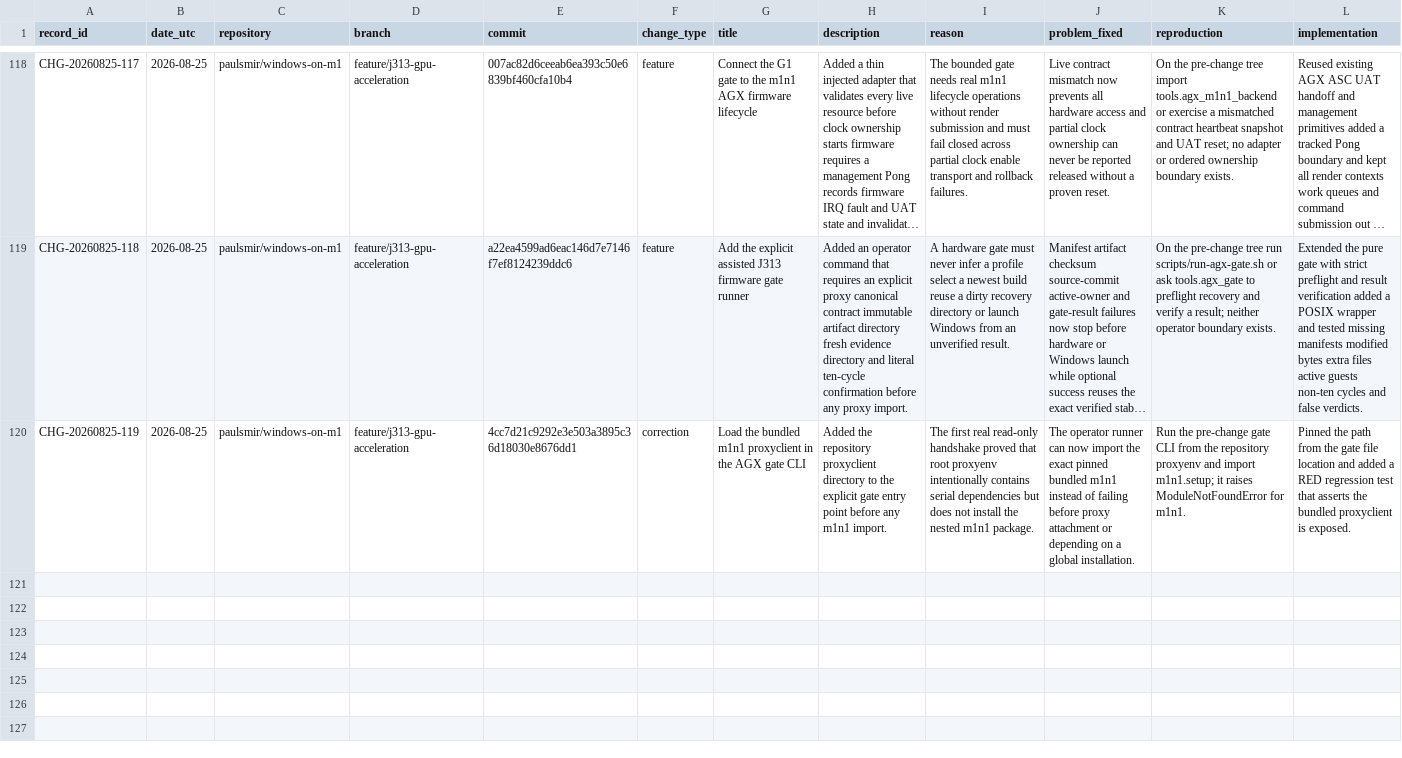
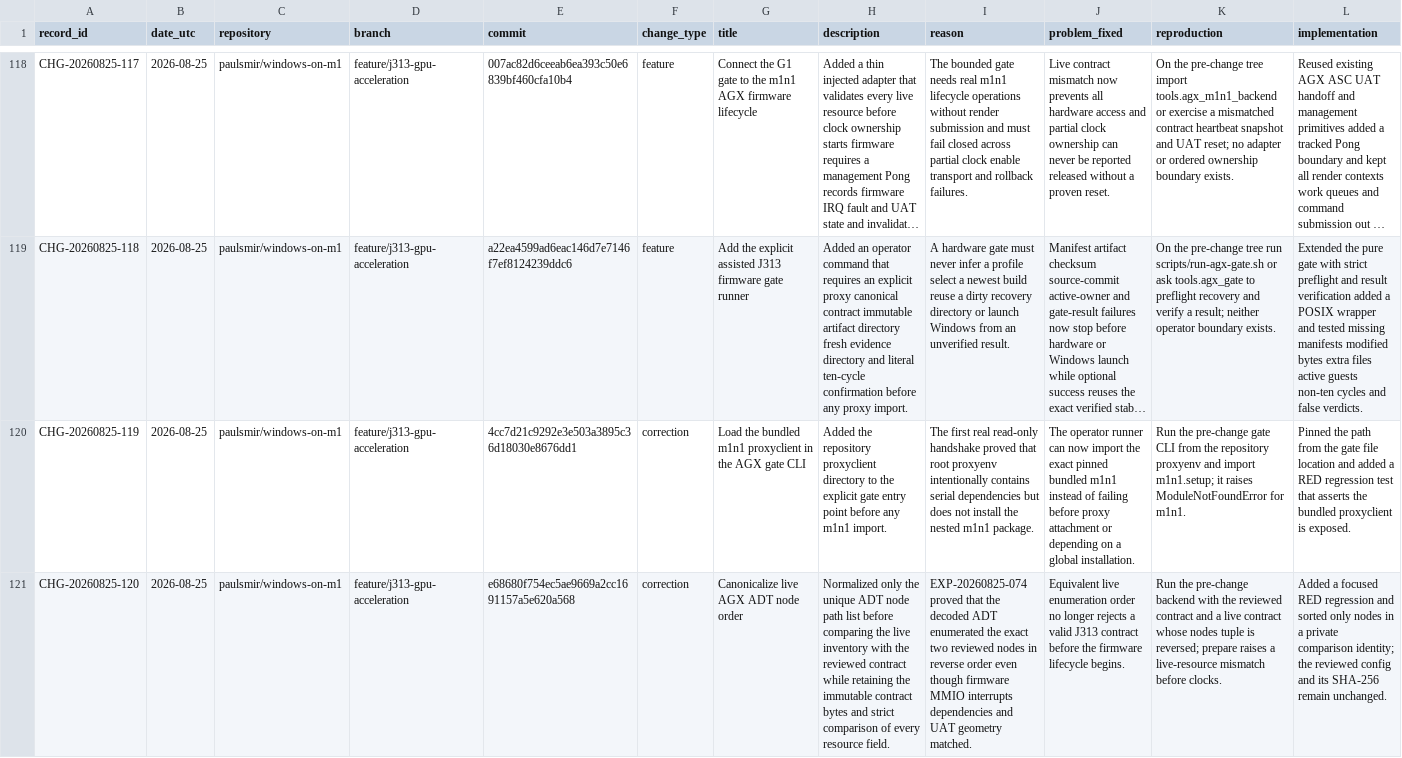
Before and after one commit to paulsmir/windows-on-m1, a CSV file: investigation/CHANGES.csv, drawn as a sheet; only a part is shown, gaps mark what is left out; long unchanged cells end in …; rows hold the shown columns only; the diff names each change by its address in the sheet, - before the commit and + after, or states it on an @@ line.

Commit message:
docs: index AGX node-order correction

```diff
--- a/investigation/CHANGES.csv
+++ b/investigation/CHANGES.csv
+row 121: CHG-20260825-120 | 2026-08-25 | paulsmir/windows-on-m1 | feature/j313-gpu-acceleration | e68680f754ec5ae9669a2cc1691157a5e620a568 | correction | Canonicalize live AGX ADT node order | Normalized only the unique ADT node path list before comparing the live inventory with the reviewed contract while retaining the immutable contract bytes and strict comparison of every resource field. | EXP-20260825-074 proved that the decoded ADT enumerated the exact two reviewed nodes in reverse order even though firmware MMIO interrupts dependencies and UAT geometry matched. | Equivalent live enumeration order no longer rejects a valid J313 contract before the firmware lifecycle begins. | Run the pre-change backend with the reviewed contract and a live contract whose nodes tuple is reversed; prepare raises a live-resource mismatch before clocks. | Added a focused RED regression and sorted only nodes in a private comparison identity; the reviewed config and its SHA-256 remain unchanged.
```
